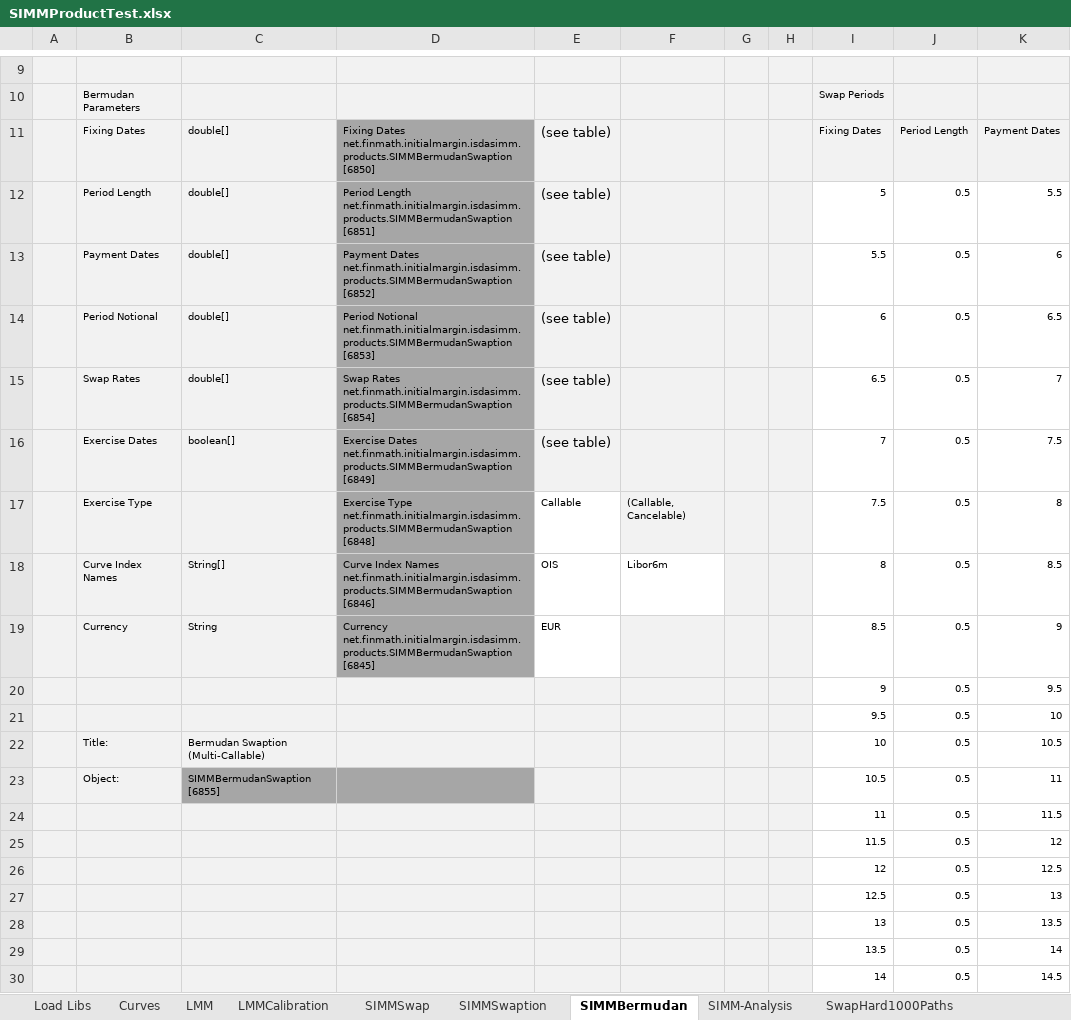
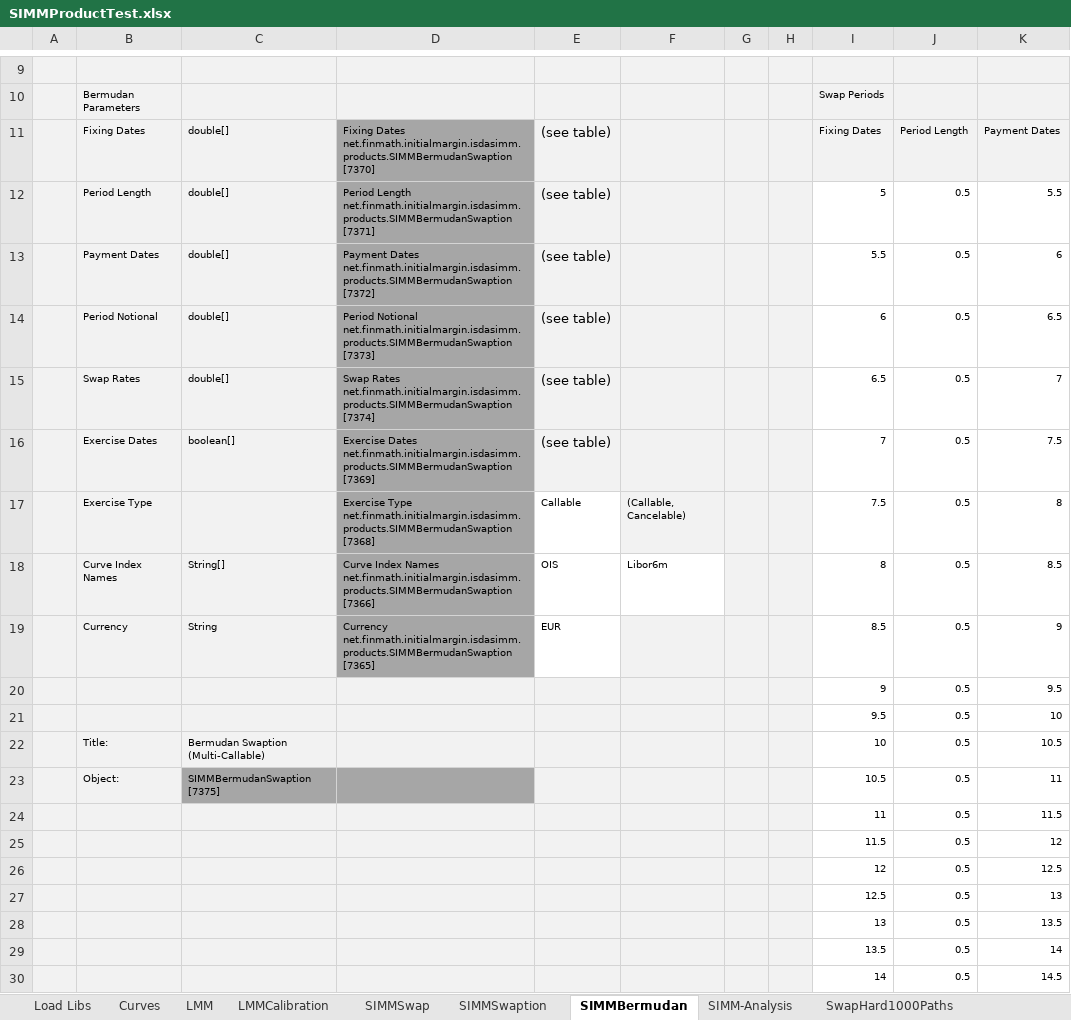
Before and after one commit to finmath/finmath-forward-initial-margin, an Excel workbook: spreadsheets/SIMMProductTest.xlsx, sheet SIMMBermudan, drawn as a sheet; only a part is shown, gaps mark what is left out; values as stored, in another font and other column widths than the file's, no borders; ↵ is a line break in a cell; the diff names each change by its address in the sheet, - before the commit and + after, or states it on an @@ line.

```diff
--- a/spreadsheets/SIMMProductTest.xlsx (sheet SIMMBermudan)
+++ b/spreadsheets/SIMMProductTest.xlsx (sheet SIMMBermudan)
-D11: …Dates net.finmath.initialmargin.isdasimm.products.SIMMBermudanSwaption ↵ [6850]
+D11: …Dates net.finmath.initialmargin.isdasimm.products.SIMMBermudanSwaption ↵ [7370]
-D12: …Length net.finmath.initialmargin.isdasimm.products.SIMMBermudanSwaption ↵ [6851]
+D12: …Length net.finmath.initialmargin.isdasimm.products.SIMMBermudanSwaption ↵ [7371]
-D13: …Dates net.finmath.initialmargin.isdasimm.products.SIMMBermudanSwaption ↵ [6852]
+D13: …Dates net.finmath.initialmargin.isdasimm.products.SIMMBermudanSwaption ↵ [7372]
-D14: …Notional net.finmath.initialmargin.isdasimm.products.SIMMBermudanSwaption ↵ [6853]
+D14: …Notional net.finmath.initialmargin.isdasimm.products.SIMMBermudanSwaption ↵ [7373]
-D15: …Rates net.finmath.initialmargin.isdasimm.products.SIMMBermudanSwaption ↵ [6854]
+D15: …Rates net.finmath.initialmargin.isdasimm.products.SIMMBermudanSwaption ↵ [7374]
-D16: …Dates net.finmath.initialmargin.isdasimm.products.SIMMBermudanSwaption ↵ [6849]
+D16: …Dates net.finmath.initialmargin.isdasimm.products.SIMMBermudanSwaption ↵ [7369]
-D17: …Type net.finmath.initialmargin.isdasimm.products.SIMMBermudanSwaption ↵ [6848]
+D17: …Type net.finmath.initialmargin.isdasimm.products.SIMMBermudanSwaption ↵ [7368]
-D18: …Names net.finmath.initialmargin.isdasimm.products.SIMMBermudanSwaption ↵ [6846]
+D18: …Names net.finmath.initialmargin.isdasimm.products.SIMMBermudanSwaption ↵ [7366]
-D19: Currency net.finmath.initialmargin.isdasimm.products.SIMMBermudanSwaption ↵ [6845]
+D19: Currency net.finmath.initialmargin.isdasimm.products.SIMMBermudanSwaption ↵ [7365]
-C23: SIMMBermudanSwaption ↵ [6855]
+C23: SIMMBermudanSwaption ↵ [7375]
```
Also changed, not shown: sheet BermudanCallHard, sheet BermudanCancelHard, sheet SwapHard1000Paths, sheet SwaptionHard1000Paths, sheet LMMCalibration, sheet LMM, 5 more sheets, formulas that keep their value, charts or pictures.
